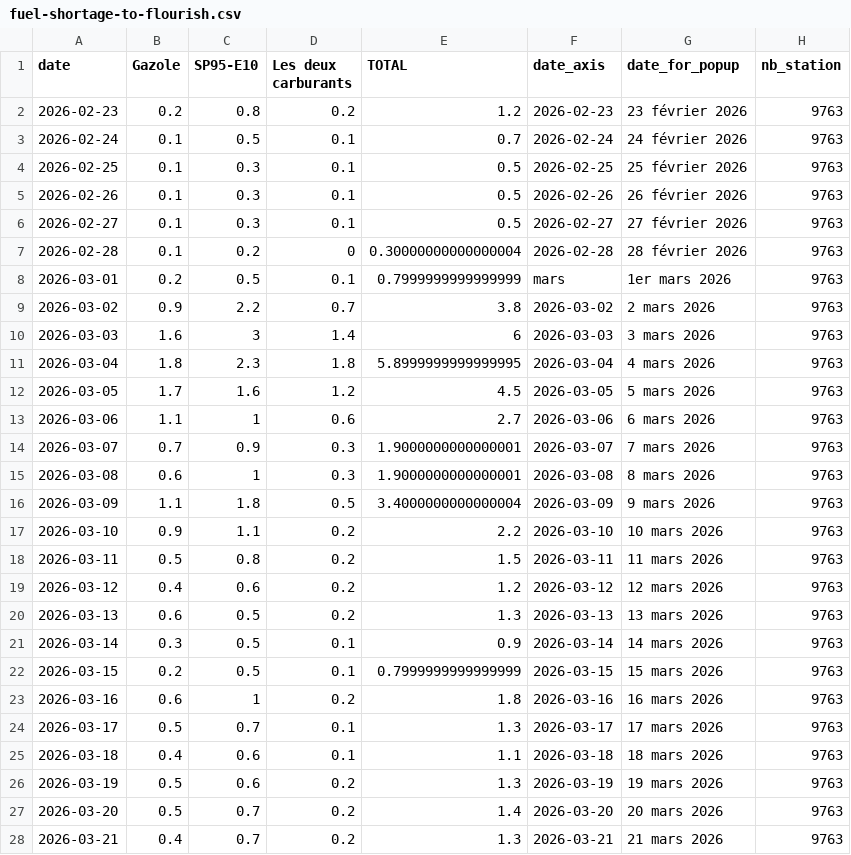
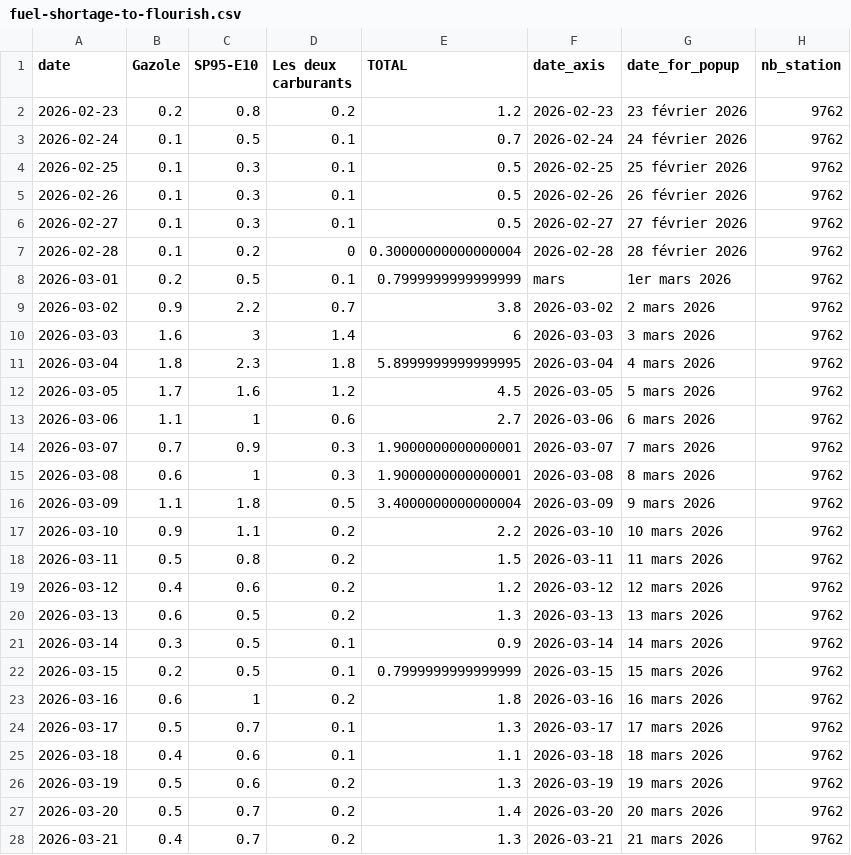
Before and after one commit to mthlht/fuel-price-tracker, a CSV file: data/fuel-shortage-to-flourish.csv, drawn as a sheet; only a part is shown; the diff covers the shown part only.

```diff
--- a/data/fuel-shortage-to-flourish.csv
+++ b/data/fuel-shortage-to-flourish.csv
@@ -1,28 +1,28 @@
 date,Gazole,SP95-E10,Les deux carburants,TOTAL,date_axis,date_for_popup,nb_station
-2026-02-23,0.2,0.8,0.2,1.2,2026-02-23,23 février 2026,9763
-2026-02-24,0.1,0.5,0.1,0.7,2026-02-24,24 février 2026,9763
-2026-02-25,0.1,0.3,0.1,0.5,2026-02-25,25 février 2026,9763
-2026-02-26,0.1,0.3,0.1,0.5,2026-02-26,26 février 2026,9763
-2026-02-27,0.1,0.3,0.1,0.5,2026-02-27,27 février 2026,9763
-2026-02-28,0.1,0.2,0,0.30000000000000004,2026-02-28,28 février 2026,9763
-2026-03-01,0.2,0.5,0.1,0.7999999999999999,mars,1er mars 2026,9763
-2026-03-02,0.9,2.2,0.7,3.8,2026-03-02,2 mars 2026,9763
-2026-03-03,1.6,3,1.4,6,2026-03-03,3 mars 2026,9763
-2026-03-04,1.8,2.3,1.8,5.8999999999999995,2026-03-04,4 mars 2026,9763
-2026-03-05,1.7,1.6,1.2,4.5,2026-03-05,5 mars 2026,9763
-2026-03-06,1.1,1,0.6,2.7,2026-03-06,6 mars 2026,9763
-2026-03-07,0.7,0.9,0.3,1.9000000000000001,2026-03-07,7 mars 2026,9763
-2026-03-08,0.6,1,0.3,1.9000000000000001,2026-03-08,8 mars 2026,9763
-2026-03-09,1.1,1.8,0.5,3.4000000000000004,2026-03-09,9 mars 2026,9763
-2026-03-10,0.9,1.1,0.2,2.2,2026-03-10,10 mars 2026,9763
-2026-03-11,0.5,0.8,0.2,1.5,2026-03-11,11 mars 2026,9763
-2026-03-12,0.4,0.6,0.2,1.2,2026-03-12,12 mars 2026,9763
-2026-03-13,0.6,0.5,0.2,1.3,2026-03-13,13 mars 2026,9763
-2026-03-14,0.3,0.5,0.1,0.9,2026-03-14,14 mars 2026,9763
-2026-03-15,0.2,0.5,0.1,0.7999999999999999,2026-03-15,15 mars 2026,9763
-2026-03-16,0.6,1,0.2,1.8,2026-03-16,16 mars 2026,9763
-2026-03-17,0.5,0.7,0.1,1.3,2026-03-17,17 mars 2026,9763
-2026-03-18,0.4,0.6,0.1,1.1,2026-03-18,18 mars 2026,9763
-2026-03-19,0.5,0.6,0.2,1.3,2026-03-19,19 mars 2026,9763
-2026-03-20,0.5,0.7,0.2,1.4,2026-03-20,20 mars 2026,9763
-2026-03-21,0.4,0.7,0.2,1.3,2026-03-21,21 mars 2026,9763
+2026-02-23,0.2,0.8,0.2,1.2,2026-02-23,23 février 2026,9762
+2026-02-24,0.1,0.5,0.1,0.7,2026-02-24,24 février 2026,9762
+2026-02-25,0.1,0.3,0.1,0.5,2026-02-25,25 février 2026,9762
+2026-02-26,0.1,0.3,0.1,0.5,2026-02-26,26 février 2026,9762
+2026-02-27,0.1,0.3,0.1,0.5,2026-02-27,27 février 2026,9762
+2026-02-28,0.1,0.2,0,0.30000000000000004,2026-02-28,28 février 2026,9762
+2026-03-01,0.2,0.5,0.1,0.7999999999999999,mars,1er mars 2026,9762
+2026-03-02,0.9,2.2,0.7,3.8,2026-03-02,2 mars 2026,9762
+2026-03-03,1.6,3,1.4,6,2026-03-03,3 mars 2026,9762
+2026-03-04,1.8,2.3,1.8,5.8999999999999995,2026-03-04,4 mars 2026,9762
+2026-03-05,1.7,1.6,1.2,4.5,2026-03-05,5 mars 2026,9762
+2026-03-06,1.1,1,0.6,2.7,2026-03-06,6 mars 2026,9762
+2026-03-07,0.7,0.9,0.3,1.9000000000000001,2026-03-07,7 mars 2026,9762
+2026-03-08,0.6,1,0.3,1.9000000000000001,2026-03-08,8 mars 2026,9762
+2026-03-09,1.1,1.8,0.5,3.4000000000000004,2026-03-09,9 mars 2026,9762
+2026-03-10,0.9,1.1,0.2,2.2,2026-03-10,10 mars 2026,9762
+2026-03-11,0.5,0.8,0.2,1.5,2026-03-11,11 mars 2026,9762
+2026-03-12,0.4,0.6,0.2,1.2,2026-03-12,12 mars 2026,9762
+2026-03-13,0.6,0.5,0.2,1.3,2026-03-13,13 mars 2026,9762
+2026-03-14,0.3,0.5,0.1,0.9,2026-03-14,14 mars 2026,9762
+2026-03-15,0.2,0.5,0.1,0.7999999999999999,2026-03-15,15 mars 2026,9762
+2026-03-16,0.6,1,0.2,1.8,2026-03-16,16 mars 2026,9762
+2026-03-17,0.5,0.7,0.1,1.3,2026-03-17,17 mars 2026,9762
+2026-03-18,0.4,0.6,0.1,1.1,2026-03-18,18 mars 2026,9762
+2026-03-19,0.5,0.6,0.2,1.3,2026-03-19,19 mars 2026,9762
+2026-03-20,0.5,0.7,0.2,1.4,2026-03-20,20 mars 2026,9762
+2026-03-21,0.4,0.7,0.2,1.3,2026-03-21,21 mars 2026,9762
```
Also changed, not shown: 103 edited cells elsewhere in this file, data/roll_mean_2026.csv, 4 other files.
